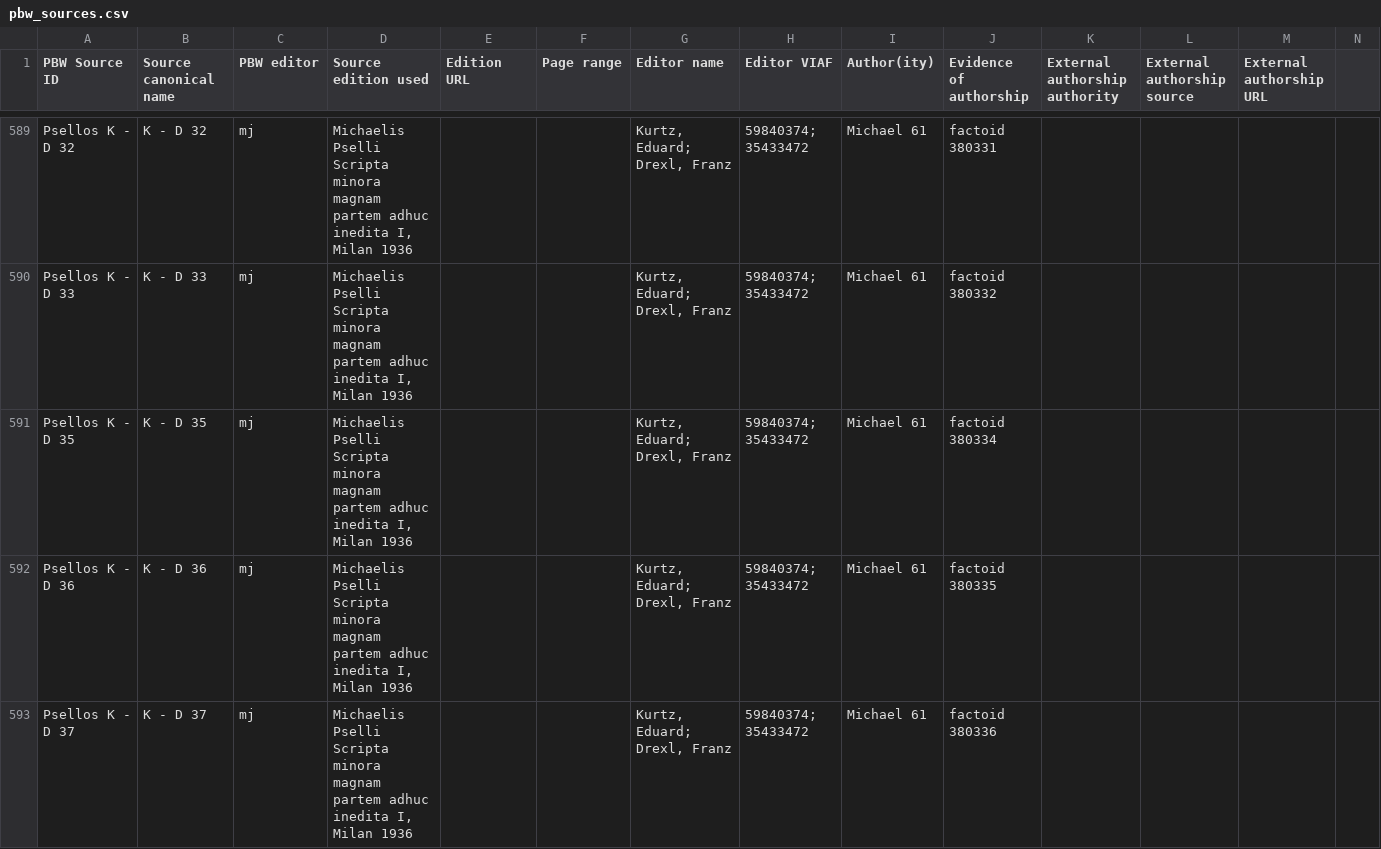
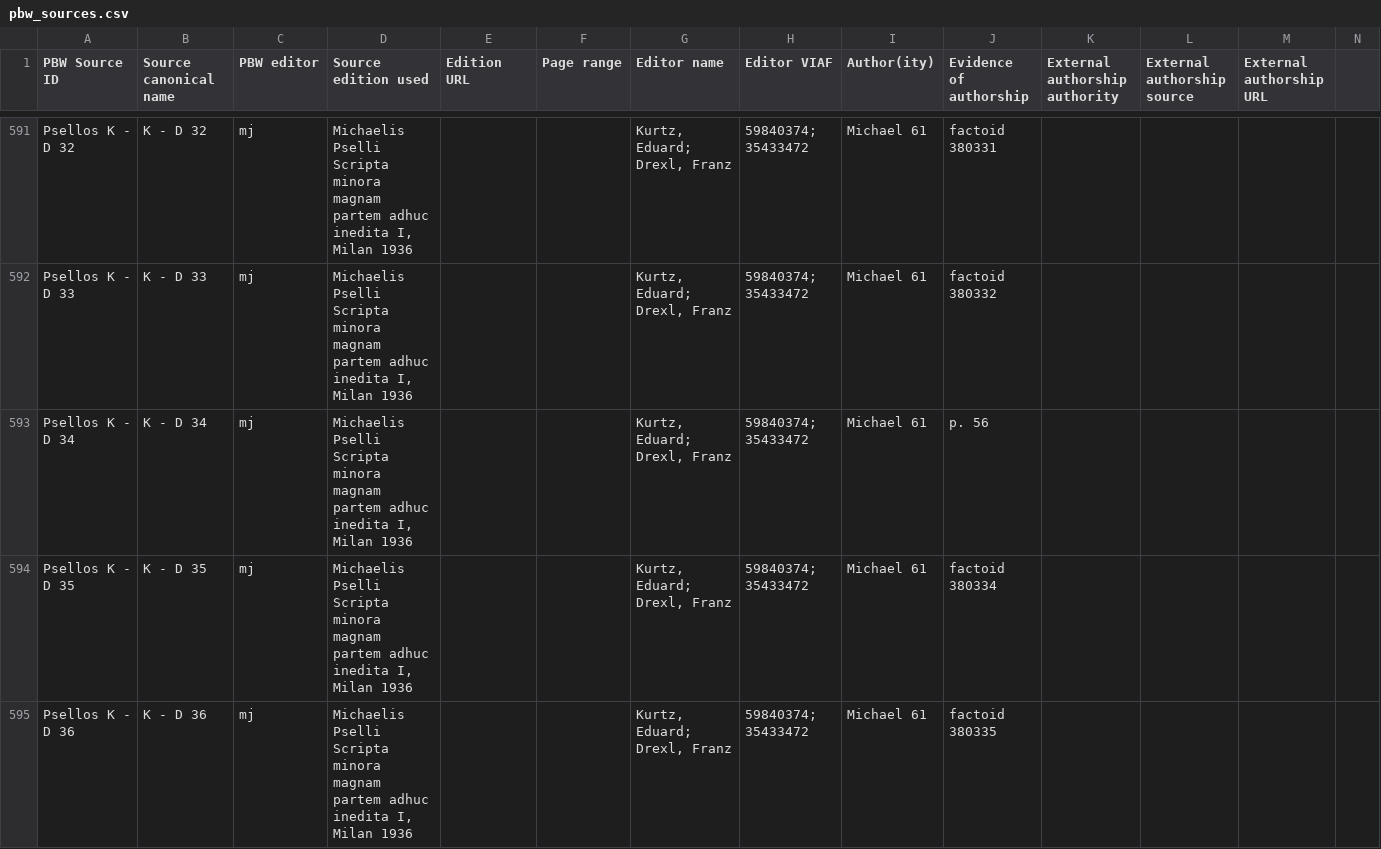
Before and after one commit to erc-releven/PBWgraph, a CSV file: RELEVEN/pbw_sources.csv (was pbw_sources.csv), drawn as a sheet; only a part is shown, gaps mark what is left out; the shorter side is filled out with more unchanged rows; the diff covers the shown part only.

```diff
--- a/pbw_sources.csv
+++ b/RELEVEN/pbw_sources.csv
@@ -600,2 +602,3 @@ Psellos K - D 32,K - D 32,mj,"Michaelis Pselli Scripta minora magnam partem adhu
 Psellos K - D 33,K - D 33,mj,"Michaelis Pselli Scripta minora magnam partem adhuc inedita I, Milan 1936",,,"Kurtz, Eduard; Drexl, Franz",59840374; 35433472,Michael 61,factoid 380332,,,,
+Psellos K - D 34,K - D 34,mj,"Michaelis Pselli Scripta minora magnam partem adhuc inedita I, Milan 1936",,,"Kurtz, Eduard; Drexl, Franz",59840374; 35433472,Michael 61,p. 56,,,,
 Psellos K - D 35,K - D 35,mj,"Michaelis Pselli Scripta minora magnam partem adhuc inedita I, Milan 1936",,,"Kurtz, Eduard; Drexl, Franz",59840374; 35433472,Michael 61,factoid 380334,,,,
```
Also changed, not shown: 24 added rows, 1 removed row and 21 edited cells elsewhere in this file, 1 other file.
